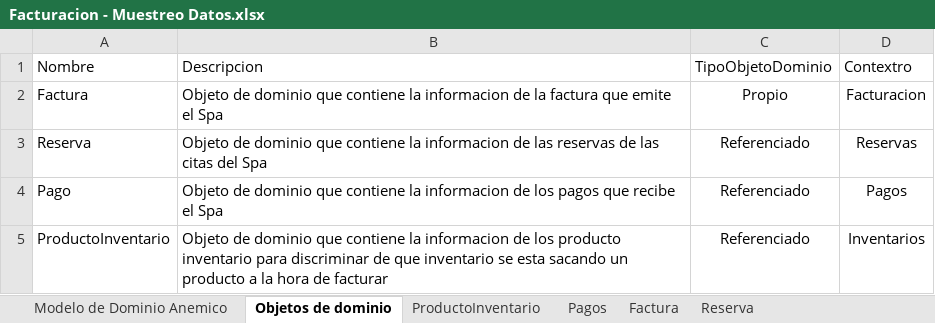
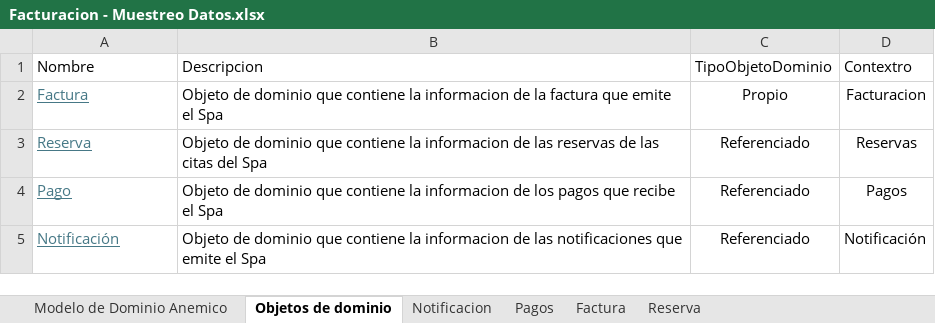
Before and after one commit to cristianospina/DOO, an Excel workbook: SpaOnline/ModeloDominio/Facturacion - Muestreo Datos.xlsx, sheet Objetos de dominio, drawn as a sheet; values as stored, in another font and other column widths than the file's, no borders; removed rows and columns are numbered as before the commit, all else as after; the diff names each change by its address in the sheet, - before the commit and + after, or states it on an @@ line.

```diff
--- a/SpaOnline/ModeloDominio/Facturacion - Muestreo Datos.xlsx (sheet Objetos de dominio)
+++ b/SpaOnline/ModeloDominio/Facturacion - Muestreo Datos.xlsx (sheet Objetos de dominio)
-sheet tab: ProductoInventario
+sheet tab: Notificacion
@@ A2:A4 underline: off → on, text colour: black → #467886 @@
-row 5: ProductoInventario | Objeto de dominio que contiene la informacion de los producto inventario para discriminar de que inventario se esta sacando un producto a la hora de facturar | Referenciado | Inventarios
+row 5: Notificación | Objeto de dominio que contiene la informacion de las notificaciones que emite el Spa | Referenciado | Notificación
```
Also changed, not shown: sheet Factura, sheet Reserva, sheet Modelo de Dominio Anemico, formulas that keep their value, charts or pictures, SpaOnline/ModeloDominio/Notificación - Muestreo Datos.xlsx, SpaOnline/ModeloDominio/Reservas - Muestreo Datos.xlsx, 2 other files.
